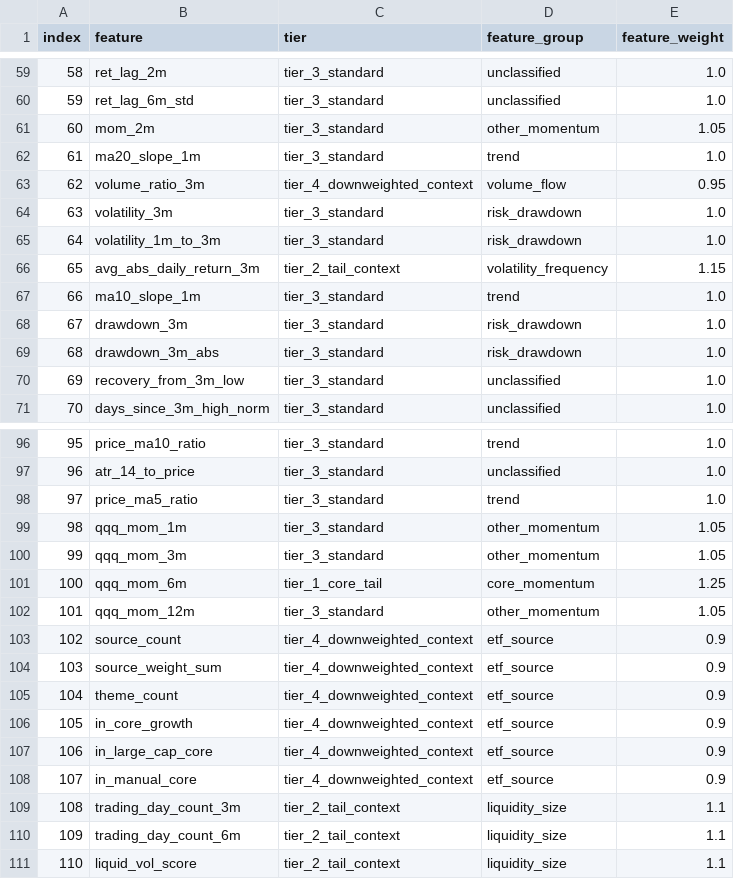
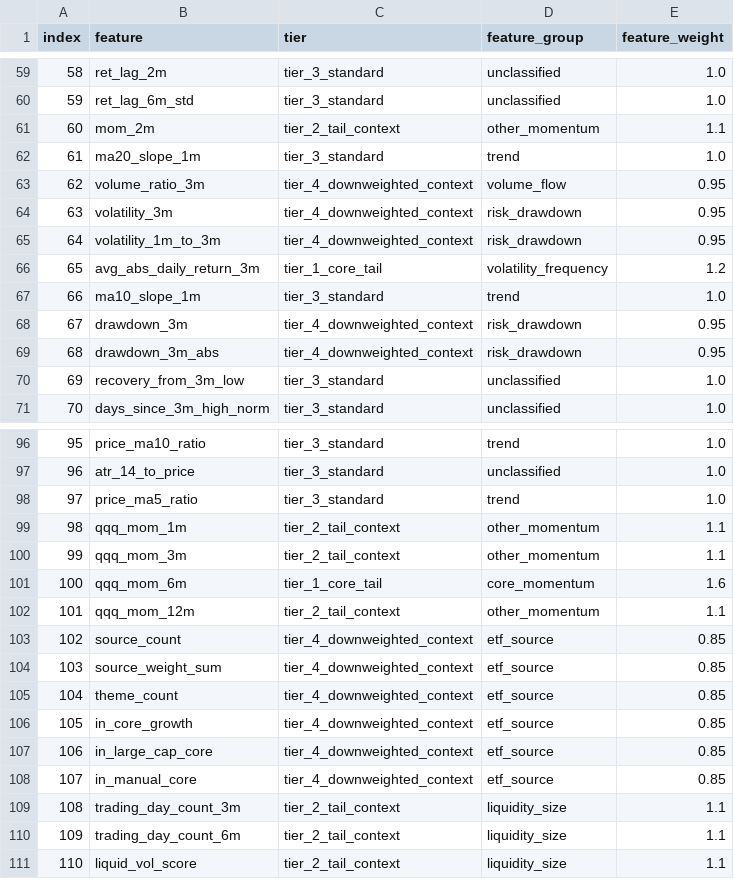
Before and after one commit to James1424/XGB_tail_boom_4000, a CSV file: outputs/manual_feature_weights_used_by_xgboost.csv, drawn as a sheet; only a part is shown, gaps mark what is left out; the diff covers the shown part only.

```diff
--- a/outputs/manual_feature_weights_used_by_xgboost.csv
+++ b/outputs/manual_feature_weights_used_by_xgboost.csv
@@ -60,11 +60,11 @@ index,feature,tier,feature_group,feature_weight
 59,ret_lag_6m_std,tier_3_standard,unclassified,1.0
-60,mom_2m,tier_3_standard,other_momentum,1.05
+60,mom_2m,tier_2_tail_context,other_momentum,1.1
 61,ma20_slope_1m,tier_3_standard,trend,1.0
 62,volume_ratio_3m,tier_4_downweighted_context,volume_flow,0.95
-63,volatility_3m,tier_3_standard,risk_drawdown,1.0
-64,volatility_1m_to_3m,tier_3_standard,risk_drawdown,1.0
-65,avg_abs_daily_return_3m,tier_2_tail_context,volatility_frequency,1.15
+63,volatility_3m,tier_4_downweighted_context,risk_drawdown,0.95
+64,volatility_1m_to_3m,tier_4_downweighted_context,risk_drawdown,0.95
+65,avg_abs_daily_return_3m,tier_1_core_tail,volatility_frequency,1.2
 66,ma10_slope_1m,tier_3_standard,trend,1.0
-67,drawdown_3m,tier_3_standard,risk_drawdown,1.0
-68,drawdown_3m_abs,tier_3_standard,risk_drawdown,1.0
+67,drawdown_3m,tier_4_downweighted_context,risk_drawdown,0.95
+68,drawdown_3m_abs,tier_4_downweighted_context,risk_drawdown,0.95
 69,recovery_from_3m_low,tier_3_standard,unclassified,1.0
@@ -98,12 +98,12 @@ index,feature,tier,feature_group,feature_weight
 97,price_ma5_ratio,tier_3_standard,trend,1.0
-98,qqq_mom_1m,tier_3_standard,other_momentum,1.05
-99,qqq_mom_3m,tier_3_standard,other_momentum,1.05
-100,qqq_mom_6m,tier_1_core_tail,core_momentum,1.25
-101,qqq_mom_12m,tier_3_standard,other_momentum,1.05
-102,source_count,tier_4_downweighted_context,etf_source,0.9
-103,source_weight_sum,tier_4_downweighted_context,etf_source,0.9
-104,theme_count,tier_4_downweighted_context,etf_source,0.9
-105,in_core_growth,tier_4_downweighted_context,etf_source,0.9
-106,in_large_cap_core,tier_4_downweighted_context,etf_source,0.9
-107,in_manual_core,tier_4_downweighted_context,etf_source,0.9
+98,qqq_mom_1m,tier_2_tail_context,other_momentum,1.1
+99,qqq_mom_3m,tier_2_tail_context,other_momentum,1.1
+100,qqq_mom_6m,tier_1_core_tail,core_momentum,1.6
+101,qqq_mom_12m,tier_2_tail_context,other_momentum,1.1
+102,source_count,tier_4_downweighted_context,etf_source,0.85
+103,source_weight_sum,tier_4_downweighted_context,etf_source,0.85
+104,theme_count,tier_4_downweighted_context,etf_source,0.85
+105,in_core_growth,tier_4_downweighted_context,etf_source,0.85
+106,in_large_cap_core,tier_4_downweighted_context,etf_source,0.85
+107,in_manual_core,tier_4_downweighted_context,etf_source,0.85
 108,trading_day_count_3m,tier_2_tail_context,liquidity_size,1.1
```
Also changed, not shown: 81 edited cells elsewhere in this file, outputs/five_seed_average_feature_importance.csv, outputs/five_seed_training_stability.csv, 15 other files.
